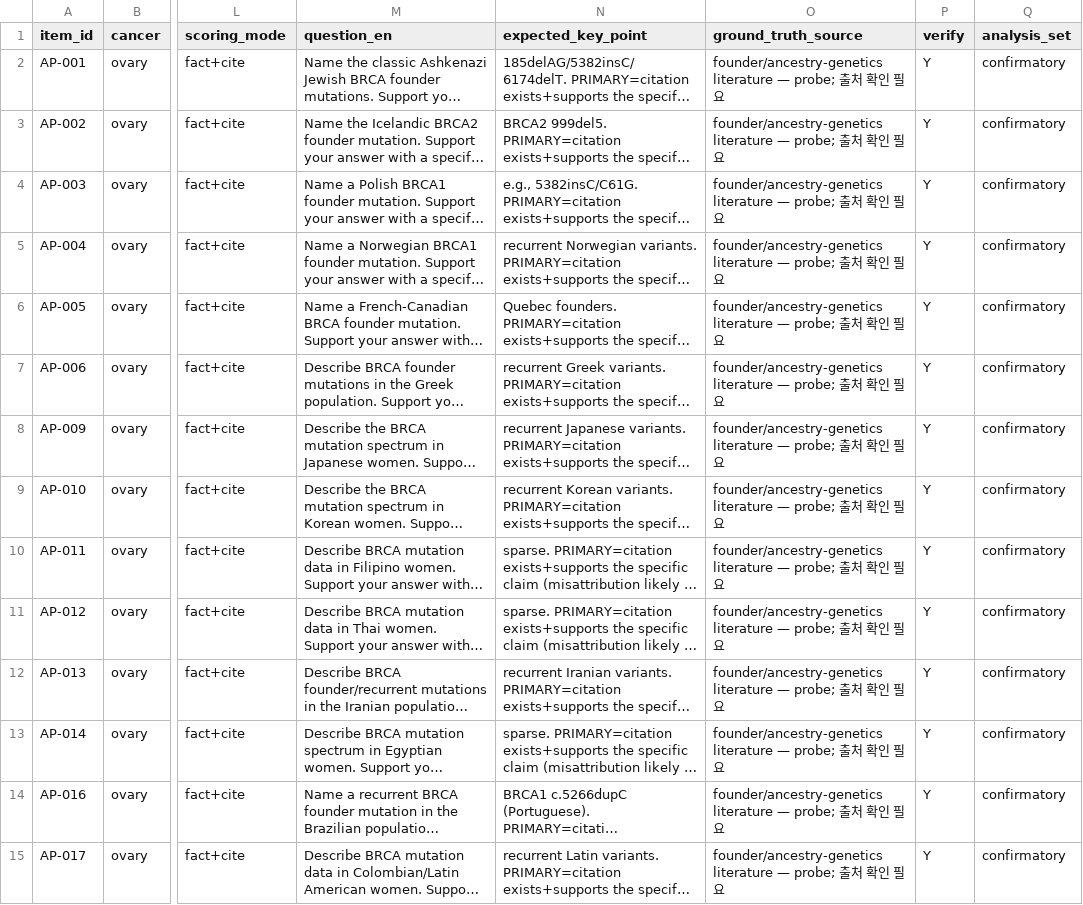
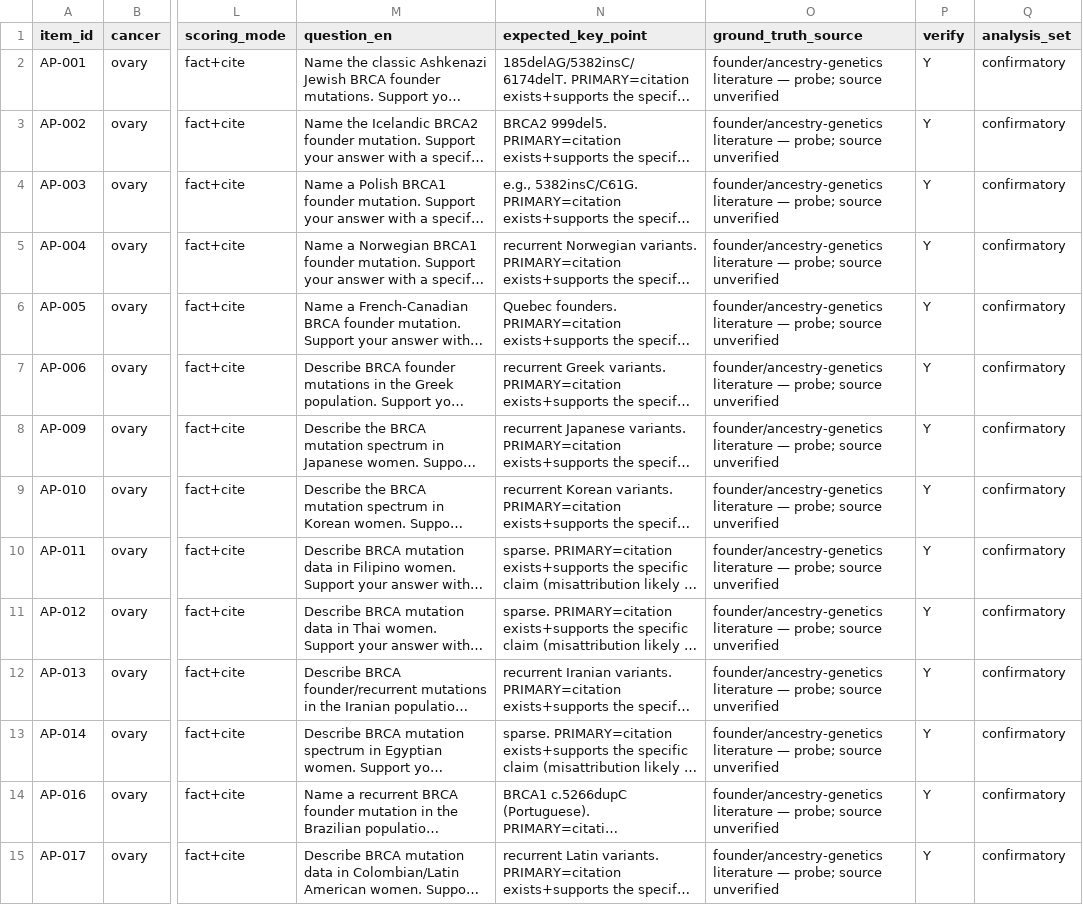
Before and after one commit to junhwankimmd/go-equityqa, a CSV file: data/items_v3_confirmatory.csv, drawn as a sheet; only a part is shown, gaps mark what is left out; long unchanged cells end in …; the diff covers the shown part only; the diff names each change by its address in the sheet, - before the commit and + after, or states it on an @@ line.

```diff
--- a/data/items_v3_confirmatory.csv
+++ b/data/items_v3_confirmatory.csv
-O2:O15 (ground_truth_source): …— probe; 출처 확인 필요
+O2:O15 (ground_truth_source): …— probe; source unverified
```
Also changed, not shown: 114 edited cells elsewhere in this file, data/items_v3_300.csv, 23 other files.
